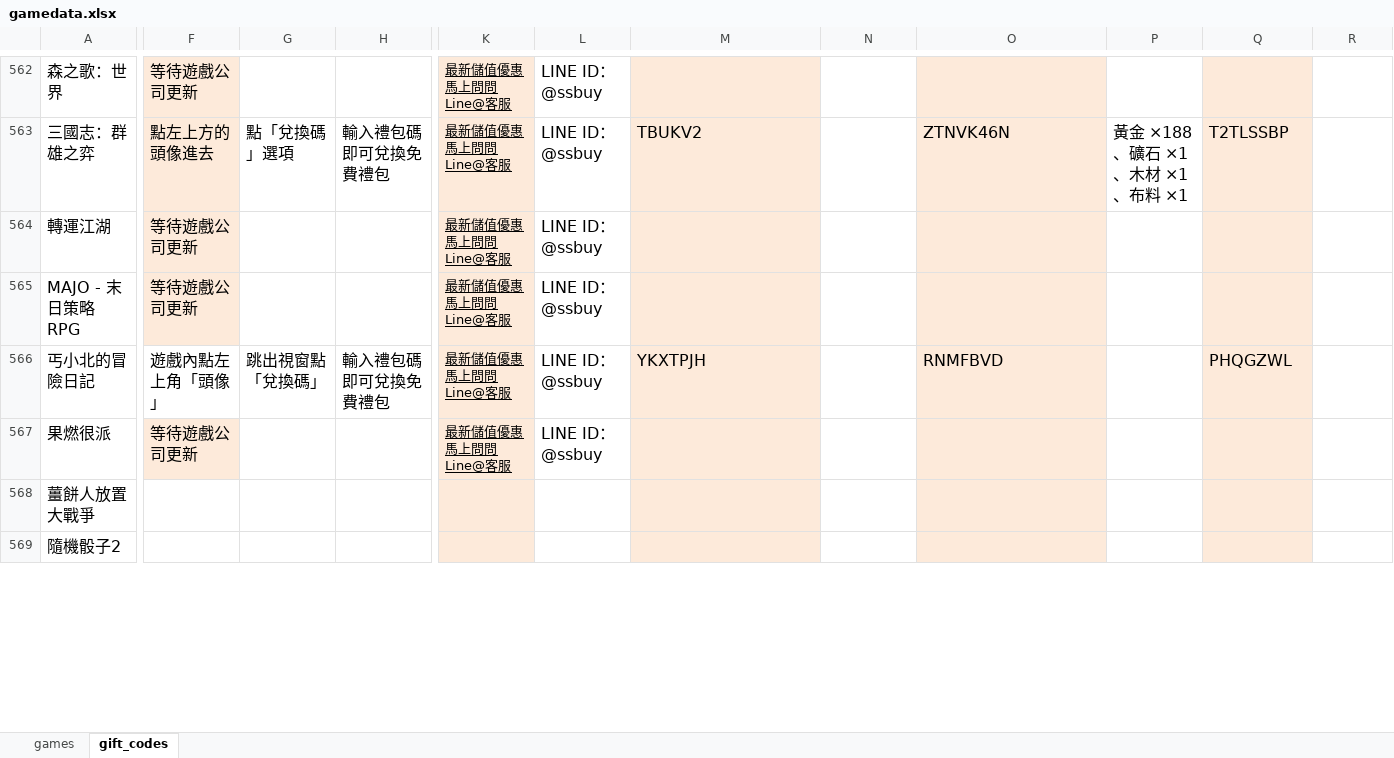
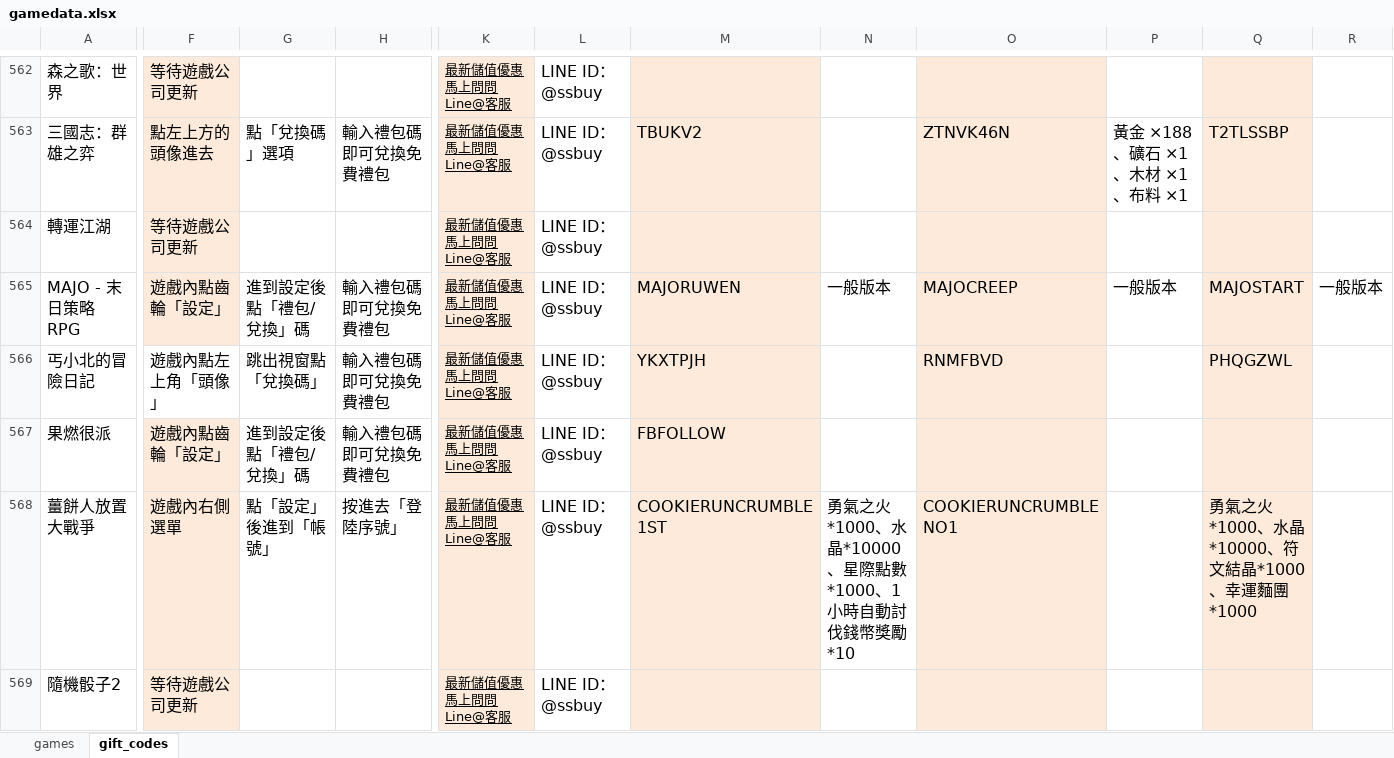
Before and after one commit to diva3322/SSBuy-web, an Excel workbook: detail_giftcode/data/gamedata.xlsx, sheet gift_codes, drawn as a sheet; only a part is shown, gaps mark what is left out; values as stored, in another font and other column widths than the file's, no borders; the diff covers the shown part only; the diff names each change by its address in the sheet, - before the commit and + after, or states it on an @@ line.

```diff
--- a/detail_giftcode/data/gamedata.xlsx (sheet gift_codes)
+++ b/detail_giftcode/data/gamedata.xlsx (sheet gift_codes)
-F565: 等待遊戲公司更新
+F565: 遊戲內點齒輪「設定」
-G565: (empty)
+G565: 進到設定後點「禮包/兌換」碼
-H565: (empty)
+H565: 輸入禮包碼即可兌換免費禮包
-M565: (empty)
+M565: MAJORUWEN
-N565: (empty)
+N565: 一般版本
-O565: (empty)
+O565: MAJOCREEP
-P565: (empty)
+P565: 一般版本
-Q565: (empty)
+Q565: MAJOSTART
-R565: (empty)
+R565: 一般版本
-F567: 等待遊戲公司更新
+F567: 遊戲內點齒輪「設定」
-G567: (empty)
+G567: 進到設定後點「禮包/兌換」碼
-H567: (empty)
+H567: 輸入禮包碼即可兌換免費禮包
-M567: (empty)
+M567: FBFOLLOW
-F568: (empty)
+F568: 遊戲內右側選單
-F568:F569 fill: none
+F568:F569 fill: #FDEADA
-G568: (empty)
+G568: 點「設定」後進到「帳號」
-H568: (empty)
+H568: 按進去「登陸序號」
-K568:K569: (empty)
+K568:K569: 最新儲值優惠馬上問問Line@客服
-L568:L569: (empty)
+L568:L569: LINE ID：@ssbuy
-M568: (empty)
+M568: COOKIERUNCRUMBLE1ST
-N568: (empty)
+N568: 勇氣之火*1000、水晶*10000、星際點數*1000、1小時自動討伐錢幣獎勵*10
-O568: (empty)
+O568: COOKIERUNCRUMBLENO1
-Q568: (empty)
+Q568: 勇氣之火*1000、水晶*10000、符文結晶*1000、幸運麵團 *1000
-F569: (empty)
+F569: 等待遊戲公司更新
```
Also changed, not shown: 75 edited cells and cell formats elsewhere in this sheet, 10 other files.
